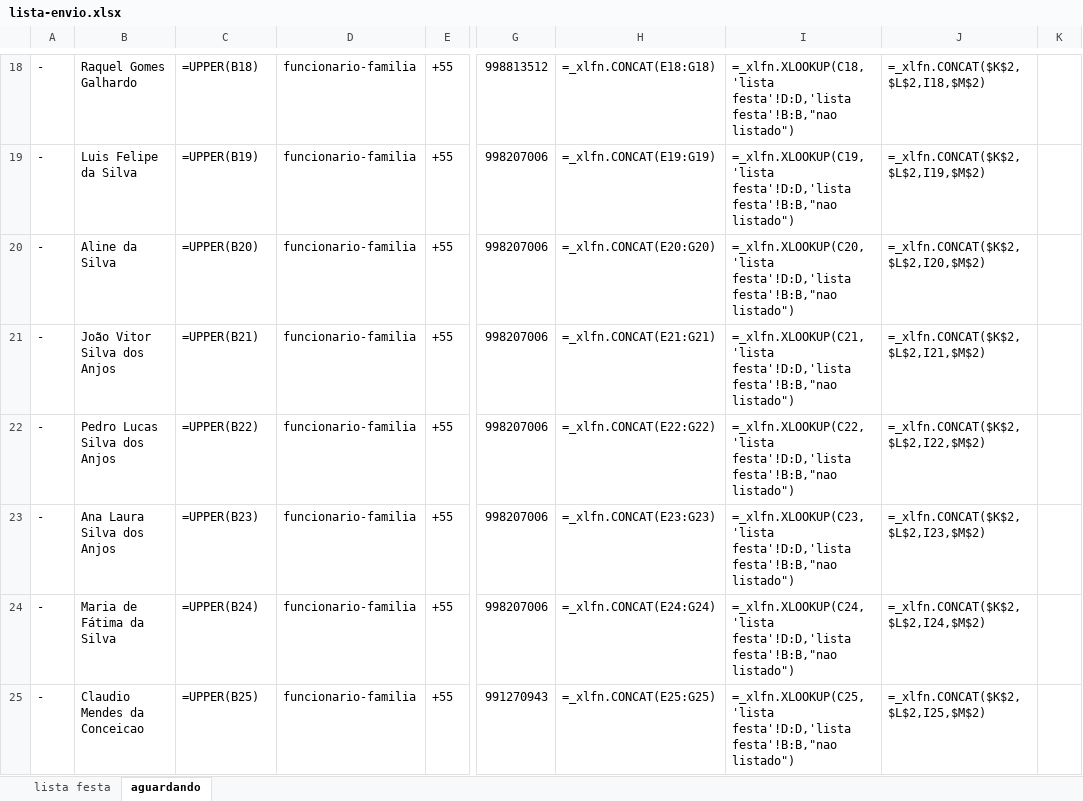
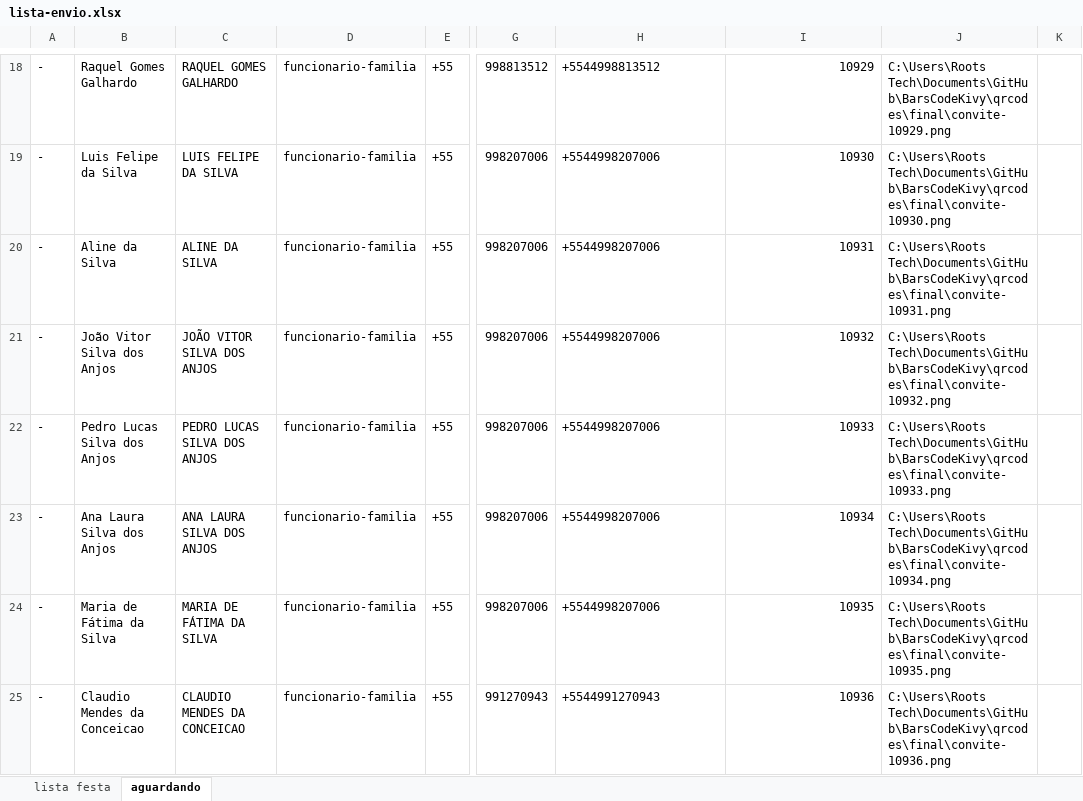
Before and after one commit to MarceloGalliDev/BarsCodeKivy, an Excel workbook: tabela/lista-envio.xlsx, sheet aguardando, drawn as a sheet; only a part is shown, gaps mark what is left out; values as stored, in another font and other column widths than the file's, no borders; formulas without a stored value are shown as written; the diff covers the shown part only; the diff names each change by its address in the sheet, - before the commit and + after, or states it on an @@ line.

```diff
--- a/tabela/lista-envio.xlsx (sheet aguardando)
+++ b/tabela/lista-envio.xlsx (sheet aguardando)
-C18: =UPPER(B18)
+C18: RAQUEL GOMES GALHARDO
-H18: =_xlfn.CONCAT(E18:G18)
+H18: +5544998813512
-I18: =_xlfn.XLOOKUP(C18,'lista festa'!D:D,'lista festa'!B:B,"nao listado")
+I18: 10929
-J18: =_xlfn.CONCAT($K$2,$L$2,I18,$M$2)
+J18: C:\Users\Roots Tech\Documents\GitHub\BarsCodeKivy\qrcodes\final\convite-10929.png
-C19: =UPPER(B19)
+C19: LUIS FELIPE DA SILVA
-H19: =_xlfn.CONCAT(E19:G19)
+H19: +5544998207006
-I19: =_xlfn.XLOOKUP(C19,'lista festa'!D:D,'lista festa'!B:B,"nao listado")
+I19: 10930
-J19: =_xlfn.CONCAT($K$2,$L$2,I19,$M$2)
+J19: C:\Users\Roots Tech\Documents\GitHub\BarsCodeKivy\qrcodes\final\convite-10930.png
-C20: =UPPER(B20)
+C20: ALINE DA SILVA
-H20: =_xlfn.CONCAT(E20:G20)
+H20: +5544998207006
-I20: =_xlfn.XLOOKUP(C20,'lista festa'!D:D,'lista festa'!B:B,"nao listado")
+I20: 10931
-J20: =_xlfn.CONCAT($K$2,$L$2,I20,$M$2)
+J20: C:\Users\Roots Tech\Documents\GitHub\BarsCodeKivy\qrcodes\final\convite-10931.png
-C21: =UPPER(B21)
+C21: JOÃO VITOR SILVA DOS ANJOS
-H21: =_xlfn.CONCAT(E21:G21)
+H21: +5544998207006
-I21: =_xlfn.XLOOKUP(C21,'lista festa'!D:D,'lista festa'!B:B,"nao listado")
+I21: 10932
-J21: =_xlfn.CONCAT($K$2,$L$2,I21,$M$2)
+J21: C:\Users\Roots Tech\Documents\GitHub\BarsCodeKivy\qrcodes\final\convite-10932.png
-C22: =UPPER(B22)
+C22: PEDRO LUCAS SILVA DOS ANJOS
-H22: =_xlfn.CONCAT(E22:G22)
+H22: +5544998207006
-I22: =_xlfn.XLOOKUP(C22,'lista festa'!D:D,'lista festa'!B:B,"nao listado")
+I22: 10933
-J22: =_xlfn.CONCAT($K$2,$L$2,I22,$M$2)
+J22: C:\Users\Roots Tech\Documents\GitHub\BarsCodeKivy\qrcodes\final\convite-10933.png
-C23: =UPPER(B23)
+C23: ANA LAURA SILVA DOS ANJOS
-H23: =_xlfn.CONCAT(E23:G23)
+H23: +5544998207006
-I23: =_xlfn.XLOOKUP(C23,'lista festa'!D:D,'lista festa'!B:B,"nao listado")
+I23: 10934
-J23: =_xlfn.CONCAT($K$2,$L$2,I23,$M$2)
+J23: C:\Users\Roots Tech\Documents\GitHub\BarsCodeKivy\qrcodes\final\convite-10934.png
-C24: =UPPER(B24)
+C24: MARIA DE FÁTIMA DA SILVA
-H24: =_xlfn.CONCAT(E24:G24)
+H24: +5544998207006
-I24: =_xlfn.XLOOKUP(C24,'lista festa'!D:D,'lista festa'!B:B,"nao listado")
+I24: 10935
-J24: =_xlfn.CONCAT($K$2,$L$2,I24,$M$2)
+J24: C:\Users\Roots Tech\Documents\GitHub\BarsCodeKivy\qrcodes\final\convite-10935.png
-C25: =UPPER(B25)
+C25: CLAUDIO MENDES DA CONCEICAO
-H25: =_xlfn.CONCAT(E25:G25)
+H25: +5544991270943
-I25: =_xlfn.XLOOKUP(C25,'lista festa'!D:D,'lista festa'!B:B,"nao listado")
+I25: 10936
-J25: =_xlfn.CONCAT($K$2,$L$2,I25,$M$2)
+J25: C:\Users\Roots Tech\Documents\GitHub\BarsCodeKivy\qrcodes\final\convite-10936.png
```
Also changed, not shown: 96 edited cells elsewhere in this sheet, 1 other file.
